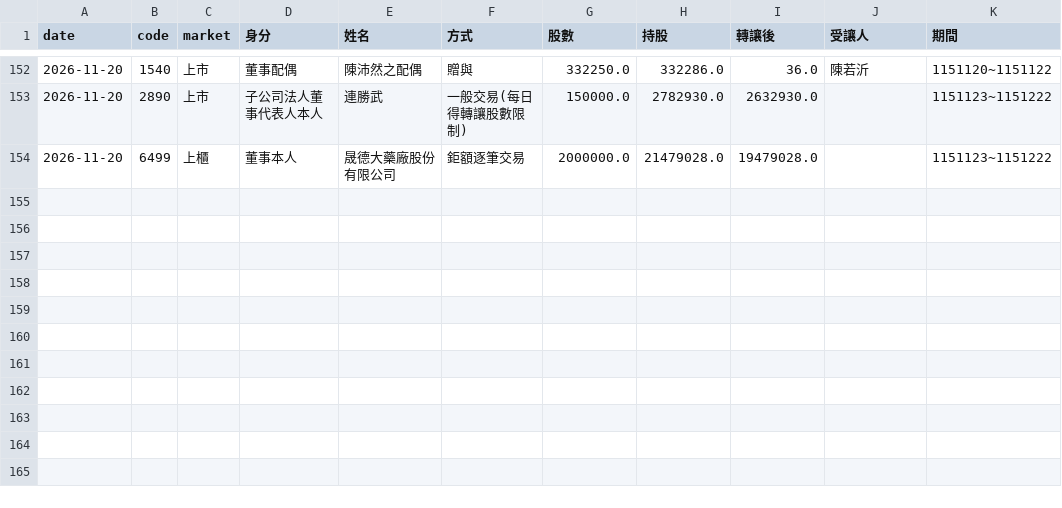
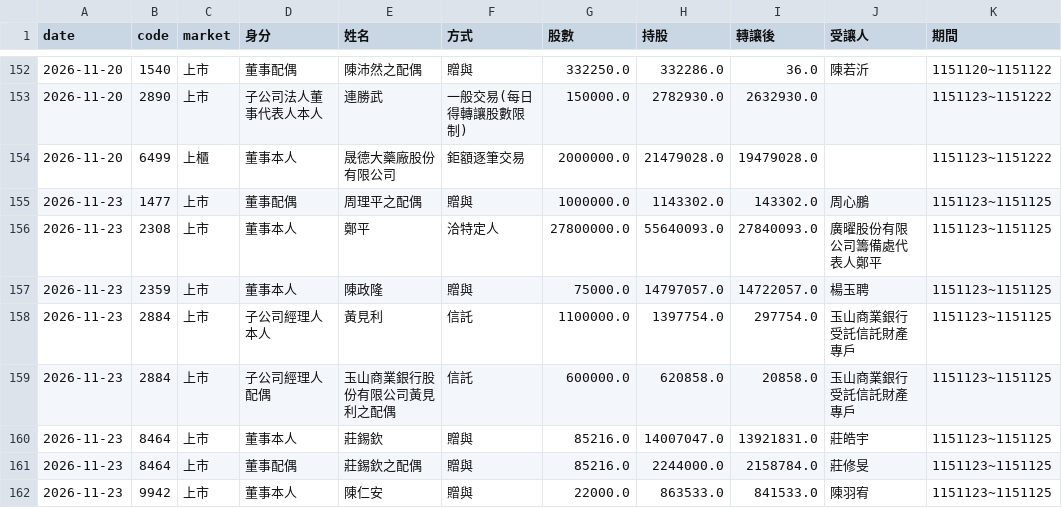
Before and after one commit to gelu27/Stock-lab, a CSV file: data/insider_transfer.csv, drawn as a sheet; only a part is shown, gaps mark what is left out; the diff names each change by its address in the sheet, - before the commit and + after, or states it on an @@ line.

```diff
--- a/data/insider_transfer.csv
+++ b/data/insider_transfer.csv
+row 155: 2026-11-23 | 1477 | 上市 | 董事配偶 | 周理平之配偶 | 贈與 | 1000000.0 | 1143302.0 | 143302.0 | 周心鵬 | 1151123~1151125
+row 156: 2026-11-23 | 2308 | 上市 | 董事本人 | 鄭平 | 洽特定人 | 27800000.0 | 55640093.0 | 27840093.0 | 廣曜股份有限公司籌備處代表人鄭平 | 1151123~1151125
+row 157: 2026-11-23 | 2359 | 上市 | 董事本人 | 陳政隆 | 贈與 | 75000.0 | 14797057.0 | 14722057.0 | 楊玉聘 | 1151123~1151125
+row 158: 2026-11-23 | 2884 | 上市 | 子公司經理人本人 | 黃見利 | 信託 | 1100000.0 | 1397754.0 | 297754.0 | 玉山商業銀行受託信託財產專戶 | 1151123~1151125
+row 159: 2026-11-23 | 2884 | 上市 | 子公司經理人配偶 | 玉山商業銀行股份有限公司黃見利之配偶 | 信託 | 600000.0 | 620858.0 | 20858.0 | 玉山商業銀行受託信託財產專戶 | 1151123~1151125
+row 160: 2026-11-23 | 8464 | 上市 | 董事本人 | 莊錫欽 | 贈與 | 85216.0 | 14007047.0 | 13921831.0 | 莊皓宇 | 1151123~1151125
+row 161: 2026-11-23 | 8464 | 上市 | 董事配偶 | 莊錫欽之配偶 | 贈與 | 85216.0 | 2244000.0 | 2158784.0 | 莊修旻 | 1151123~1151125
+row 162: 2026-11-23 | 9942 | 上市 | 董事本人 | 陳仁安 | 贈與 | 22000.0 | 863533.0 | 841533.0 | 陳羽宥 | 1151123~1151125
```
Also changed, not shown: data/daytrade_market.csv, data/futures_night.csv, 21 other files.
